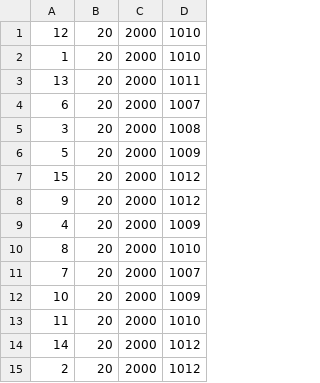
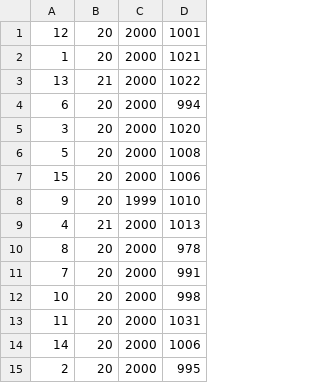
Before and after one commit to nicoleburgess1/BigDataProject3, a CSV file: TaskOutputs/T2.csv, drawn as a sheet.

```diff
--- a/TaskOutputs/T2.csv
+++ b/TaskOutputs/T2.csv
@@ -1,15 +1,15 @@
-12,20,2000,1010
-1,20,2000,1010
-13,20,2000,1011
-6,20,2000,1007
-3,20,2000,1008
-5,20,2000,1009
-15,20,2000,1012
-9,20,2000,1012
-4,20,2000,1009
-8,20,2000,1010
-7,20,2000,1007
-10,20,2000,1009
-11,20,2000,1010
-14,20,2000,1012
-2,20,2000,1012
+12,20,2000,1001
+1,20,2000,1021
+13,21,2000,1022
+6,20,2000,994
+3,20,2000,1020
+5,20,2000,1008
+15,20,2000,1006
+9,20,1999,1010
+4,21,2000,1013
+8,20,2000,978
+7,20,2000,991
+10,20,2000,998
+11,20,2000,1031
+14,20,2000,1006
+2,20,2000,995
```
Also changed, not shown: 2 other files.
